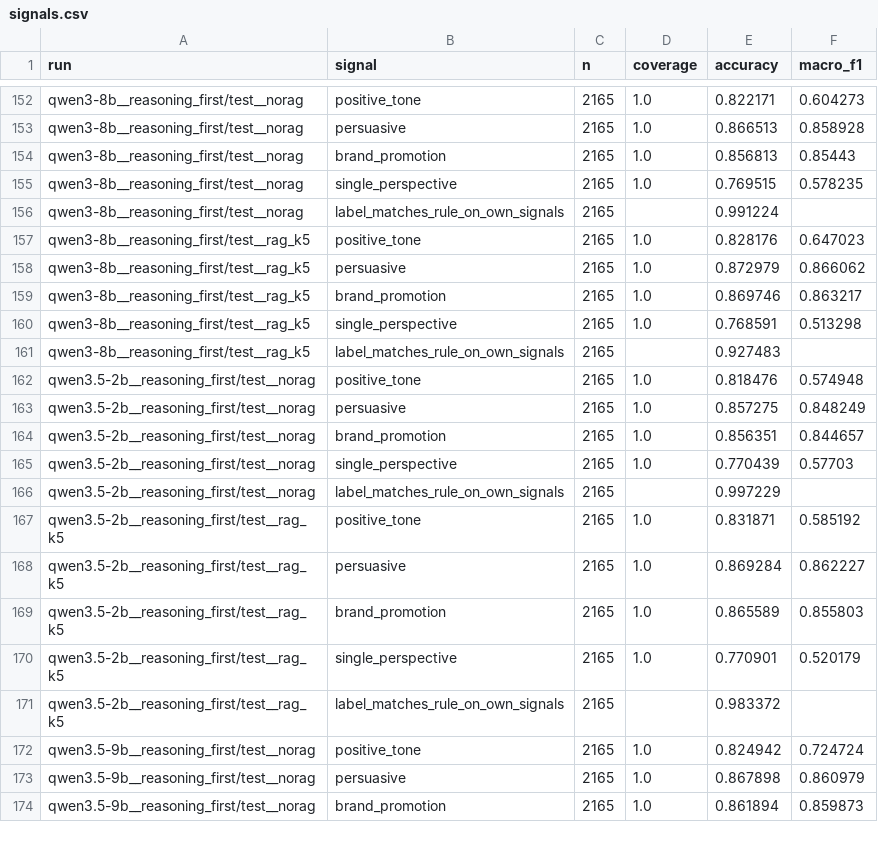
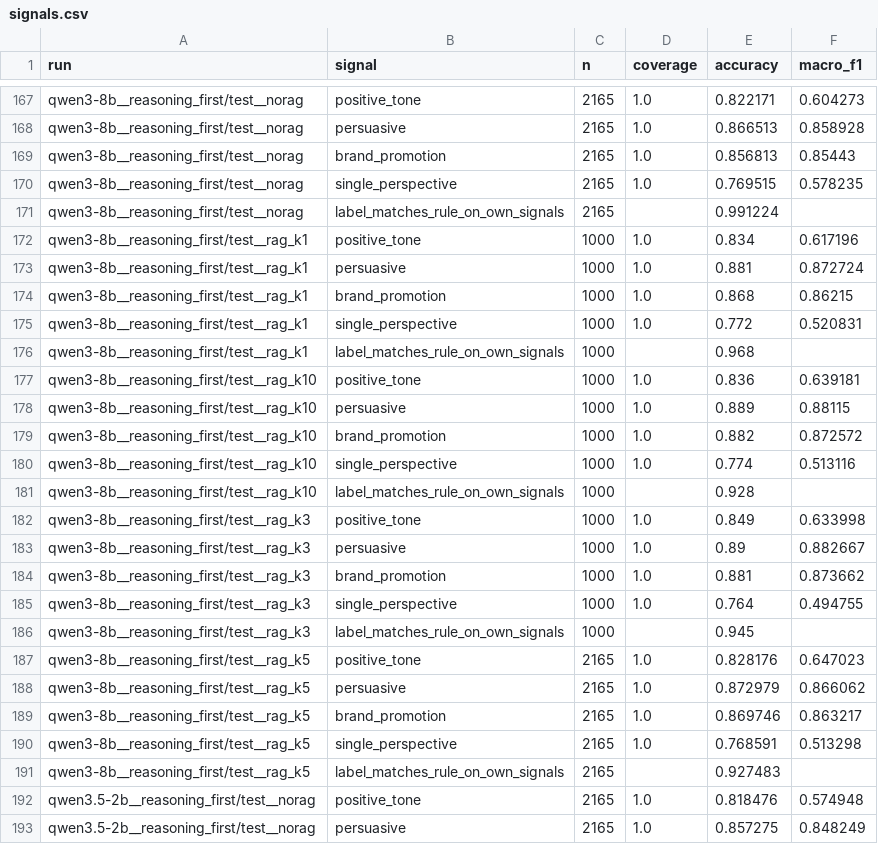
Before and after one commit to brianrizqi/rana-native-ads, a CSV file: revision/report/ablation/signals.csv, drawn as a sheet; only a part is shown, gaps mark what is left out; the shorter side is filled out with more unchanged rows; the diff covers the shown part only.

```diff
--- a/revision/report/ablation/signals.csv
+++ b/revision/report/ablation/signals.csv
@@ -156,2 +171,17 @@ qwen3-8b__reasoning_first/test__norag,single_perspective,2165,1.0,0.769515,0.578
 qwen3-8b__reasoning_first/test__norag,label_matches_rule_on_own_signals,2165,,0.991224,
+qwen3-8b__reasoning_first/test__rag_k1,positive_tone,1000,1.0,0.834,0.617196
+qwen3-8b__reasoning_first/test__rag_k1,persuasive,1000,1.0,0.881,0.872724
+qwen3-8b__reasoning_first/test__rag_k1,brand_promotion,1000,1.0,0.868,0.86215
+qwen3-8b__reasoning_first/test__rag_k1,single_perspective,1000,1.0,0.772,0.520831
+qwen3-8b__reasoning_first/test__rag_k1,label_matches_rule_on_own_signals,1000,,0.968,
+qwen3-8b__reasoning_first/test__rag_k10,positive_tone,1000,1.0,0.836,0.639181
+qwen3-8b__reasoning_first/test__rag_k10,persuasive,1000,1.0,0.889,0.88115
+qwen3-8b__reasoning_first/test__rag_k10,brand_promotion,1000,1.0,0.882,0.872572
+qwen3-8b__reasoning_first/test__rag_k10,single_perspective,1000,1.0,0.774,0.513116
+qwen3-8b__reasoning_first/test__rag_k10,label_matches_rule_on_own_signals,1000,,0.928,
+qwen3-8b__reasoning_first/test__rag_k3,positive_tone,1000,1.0,0.849,0.633998
+qwen3-8b__reasoning_first/test__rag_k3,persuasive,1000,1.0,0.89,0.882667
+qwen3-8b__reasoning_first/test__rag_k3,brand_promotion,1000,1.0,0.881,0.873662
+qwen3-8b__reasoning_first/test__rag_k3,single_perspective,1000,1.0,0.764,0.494755
+qwen3-8b__reasoning_first/test__rag_k3,label_matches_rule_on_own_signals,1000,,0.945,
 qwen3-8b__reasoning_first/test__rag_k5,positive_tone,2165,1.0,0.828176,0.647023
```
Also changed, not shown: 15 added rows elsewhere in this file, revision/report/ablation/by_lang.csv, revision/report/ablation/mcnemar.csv, 15 other files.
